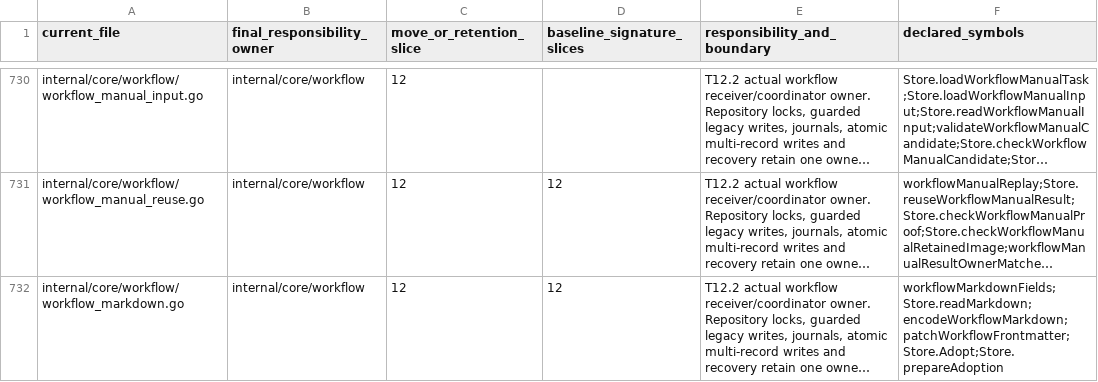
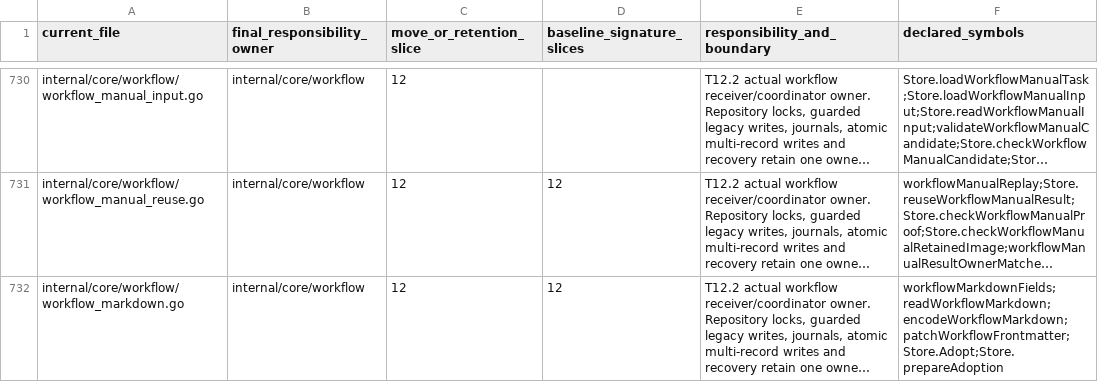
Before and after one commit to adrianpk/chr, a CSV file: ops/default/plan/code-quality-remediation-core-owners.csv, drawn as a sheet; only a part is shown, gaps mark what is left out; long unchanged cells end in …; the diff covers the shown part only; the diff names each change by its address in the sheet, - before the commit and + after, or states it on an @@ line.

```diff
--- a/ops/default/plan/code-quality-remediation-core-owners.csv
+++ b/ops/default/plan/code-quality-remediation-core-owners.csv
-F732 (declared_symbols): workflowMarkdownFields;Store.readMarkdown;encodeWorkflowMarkdown;patchWorkflowFrontmatter;Store.Adopt;Store.prepareAdoption
+F732 (declared_symbols): workflowMarkdownFields;readWorkflowMarkdown;encodeWorkflowMarkdown;patchWorkflowFrontmatter;Store.Adopt;Store.prepareAdoption
```
Also changed, not shown: 4 edited cells elsewhere in this file, ops/default/plan/code-quality-remediation-slice-15-moves.csv, 7 other files.
